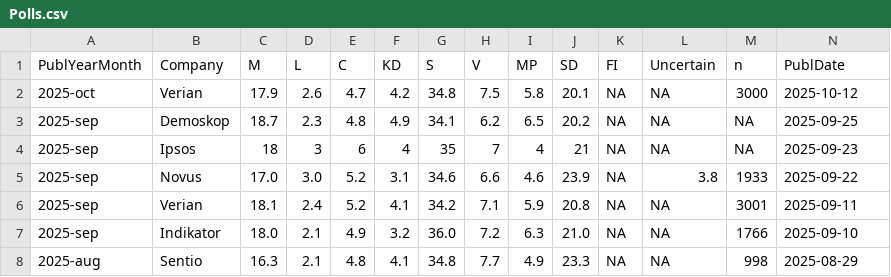
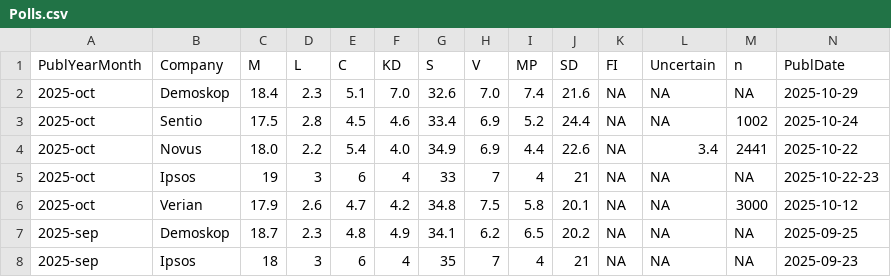
Before and after one commit to hampusborgos/SwedishPolls, a CSV file: Data/Polls.csv, drawn as a sheet; only a part is shown; the shorter side is filled out with more unchanged rows; rows hold the shown columns only; the diff names each change by its address in the sheet, - before the commit and + after, or states it on an @@ line.

Commit message:
Demoskop, Sentio, Novus, Ipsos.

```diff
--- a/Data/Polls.csv
+++ b/Data/Polls.csv
+row 2: 2025-oct | Demoskop | 18.4 | 2.3 | 5.1 | 7.0 | 32.6 | 7.0 | 7.4 | 21.6 | NA | NA | NA | 2025-10-29
+row 3: 2025-oct | Sentio | 17.5 | 2.8 | 4.5 | 4.6 | 33.4 | 6.9 | 5.2 | 24.4 | NA | NA | 1002 | 2025-10-24
+row 4: 2025-oct | Novus | 18.0 | 2.2 | 5.4 | 4.0 | 34.9 | 6.9 | 4.4 | 22.6 | NA | 3.4 | 2441 | 2025-10-22
+row 5: 2025-oct | Ipsos | 19 | 3 | 6 | 4 | 33 | 7 | 4 | 21 | NA | NA | NA | 2025-10-22-23
```
